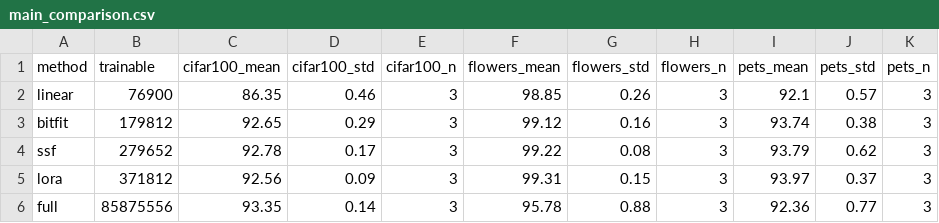
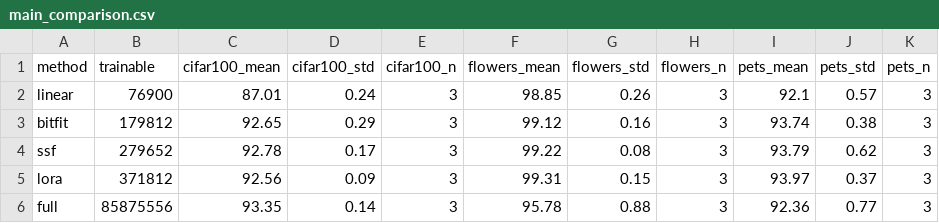
Before and after one commit to YaoYang-123456/peft-vit, a CSV file: results/main_comparison.csv, drawn as a sheet.

```diff
--- a/results/main_comparison.csv
+++ b/results/main_comparison.csv
@@ -1,3 +1,3 @@
 method,trainable,cifar100_mean,cifar100_std,cifar100_n,flowers_mean,flowers_std,flowers_n,pets_mean,pets_std,pets_n
-linear,76900,86.35,0.46,3,98.85,0.26,3,92.1,0.57,3
+linear,76900,87.01,0.24,3,98.85,0.26,3,92.1,0.57,3
 bitfit,179812,92.65,0.29,3,99.12,0.16,3,93.74,0.38,3
```
Also changed, not shown: results/summary.csv, 7 other files.
